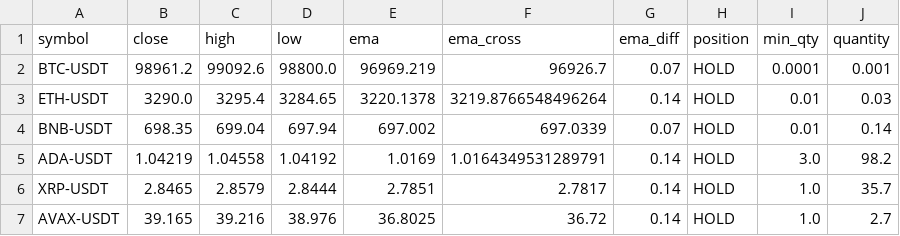
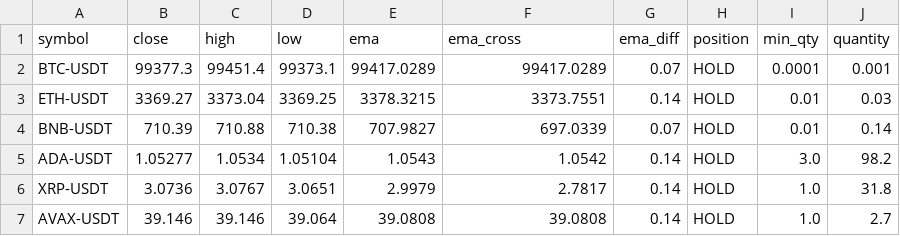
Before and after one commit to sande5h/git-test, a CSV file: data.csv, drawn as a sheet; only a part is shown; the diff covers the shown part only.

```diff
--- a/data.csv
+++ b/data.csv
@@ -1,7 +1,7 @@
 symbol,close,high,low,ema,ema_cross,ema_diff,position,min_qty,quantity
-BTC-USDT,98961.2,99092.6,98800.0,96969.219,96926.7,0.07,HOLD,0.0001,0.001
-ETH-USDT,3290.0,3295.4,3284.65,3220.1378,3219.8766548496264,0.14,HOLD,0.01,0.03
-BNB-USDT,698.35,699.04,697.94,697.002,697.0339,0.07,HOLD,0.01,0.14
-ADA-USDT,1.04219,1.04558,1.04192,1.0169,1.0164349531289791,0.14,HOLD,3.0,98.2
-XRP-USDT,2.8465,2.8579,2.8444,2.7851,2.7817,0.14,HOLD,1.0,35.7
-AVAX-USDT,39.165,39.216,38.976,36.8025,36.72,0.14,HOLD,1.0,2.7
+BTC-USDT,99377.3,99451.4,99373.1,99417.0289,99417.0289,0.07,HOLD,0.0001,0.001
+ETH-USDT,3369.27,3373.04,3369.25,3378.3215,3373.7551,0.14,HOLD,0.01,0.03
+BNB-USDT,710.39,710.88,710.38,707.9827,697.0339,0.07,HOLD,0.01,0.14
+ADA-USDT,1.05277,1.0534,1.05104,1.0543,1.0542,0.14,HOLD,3.0,98.2
+XRP-USDT,3.0736,3.0767,3.0651,2.9979,2.7817,0.14,HOLD,1.0,31.8
+AVAX-USDT,39.146,39.146,39.064,39.0808,39.0808,0.14,HOLD,1.0,2.7
```
Also changed, not shown: 13 edited cells elsewhere in this file, 1 other file.
